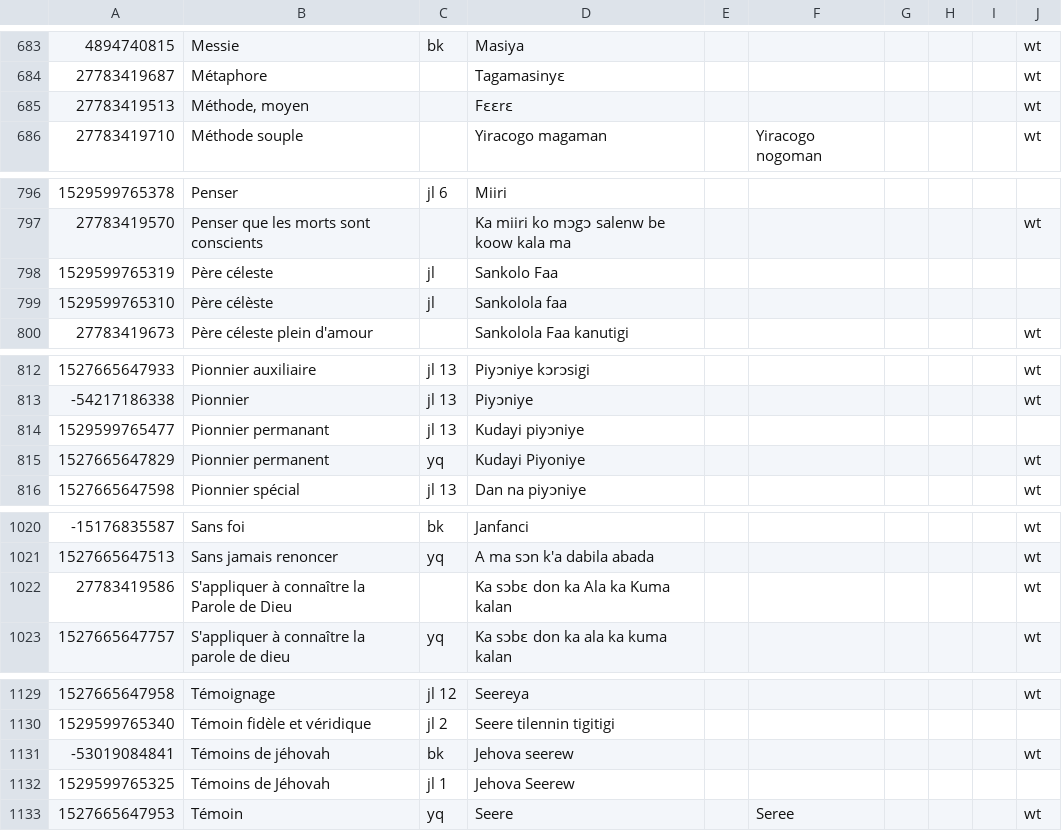
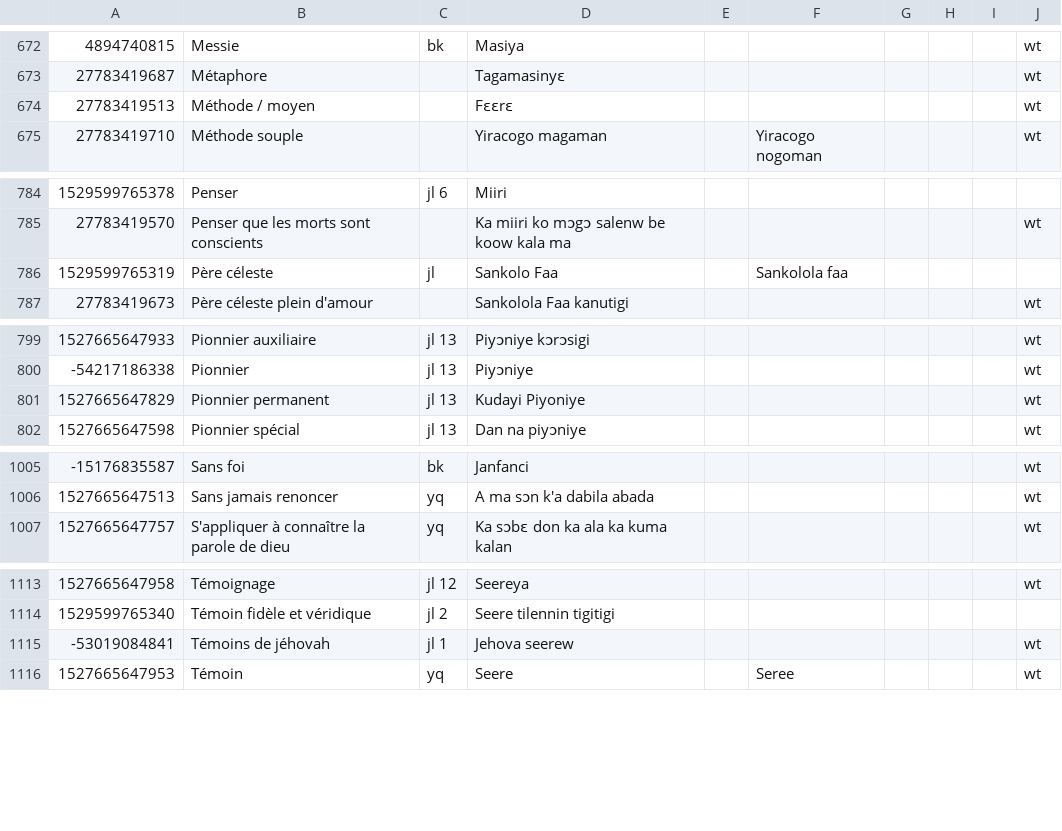
Before and after one commit to boydkelly/stage, a TSV file: static/download/Jula-WT.tsv, drawn as a sheet; only a part is shown, gaps mark what is left out; the diff covers the shown part only.

```diff
--- a/static/download/Jula-WT.tsv
+++ b/static/download/Jula-WT.tsv
@@ -684,3 +673,3 @@
 27783419687	Métaphore		Tagamasinyɛ						wt
-27783419513	Méthode, moyen		Fɛɛrɛ						wt
+27783419513	Méthode / moyen		Fɛɛrɛ						wt
 27783419710	Méthode souple		Yiracogo magaman		Yiracogo nogoman				wt
@@ -797,4 +785,3 @@
 27783419570	Penser que les morts sont conscients		Ka miiri ko mɔgɔ salenw be koow kala ma						wt
-1529599765319	Père céleste	jl	Sankolo Faa						
-1529599765310	Père célèste	jl	Sankolola faa						
+1529599765319	Père céleste	jl	Sankolo Faa		Sankolola faa				
 27783419673	Père céleste plein d'amour		Sankolola Faa kanutigi						wt
@@ -813,4 +800,3 @@
 -54217186338	Pionnier	jl 13	Piyɔniye						wt
-1529599765477	Pionnier permanant	jl 13	Kudayi piyɔniye						
-1527665647829	Pionnier permanent	yq	Kudayi Piyoniye						wt
+1527665647829	Pionnier permanent	jl 13	Kudayi Piyoniye						wt
 1527665647598	Pionnier spécial	jl 13	Dan na piyɔniye						wt
@@ -1021,3 +1006,2 @@
 1527665647513	Sans jamais renoncer	yq	A ma sɔn k'a dabila abada						wt
-27783419586	S'appliquer à connaître la Parole de Dieu		Ka sɔbɛ don ka Ala ka Kuma kalan						wt
 1527665647757	S'appliquer à connaître la parole de dieu	yq	Ka sɔbɛ don ka ala ka kuma kalan						wt
@@ -1130,4 +1114,3 @@
 1529599765340	Témoin fidèle et véridique	jl 2	Seere tilennin tigitigi						
--53019084841	Témoins de jéhovah	bk	Jehova seerew						wt
-1529599765325	Témoins de Jéhovah	jl 1	Jehova Seerew						
+-53019084841	Témoins de jéhovah	jl 1	Jehova seerew						wt
 1527665647953	Témoin	yq	Seere		Seree				wt
```
Also changed, not shown: 2 added rows, 15 removed rows and 18 edited cells elsewhere in this file.
